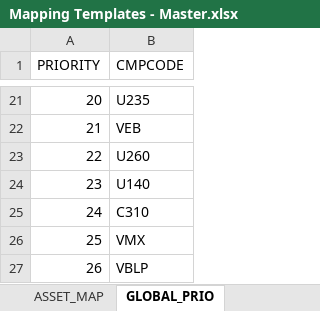
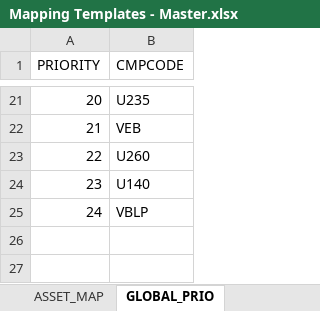
Before and after one commit to phi2039/livcodamig, an Excel workbook: Mapping Templates - Master.xlsx, sheet GLOBAL_PRIO, drawn as a sheet; only a part is shown, gaps mark what is left out; values as stored, in another font and other column widths than the file's, no borders; removed rows and columns are numbered as before the commit, all else as after; the diff names each change by its address in the sheet, - before the commit and + after, or states it on an @@ line.

Commit message:
Removed duplicates in GLOBAL_PRIO

```diff
--- a/Mapping Templates - Master.xlsx (sheet GLOBAL_PRIO)
+++ b/Mapping Templates - Master.xlsx (sheet GLOBAL_PRIO)
-row 25: 24 | C310
-row 26: 25 | VMX
@@ column A (PRIORITY) renumbered from row 25 down @@
```
Also changed, not shown: other sheet tabs.
